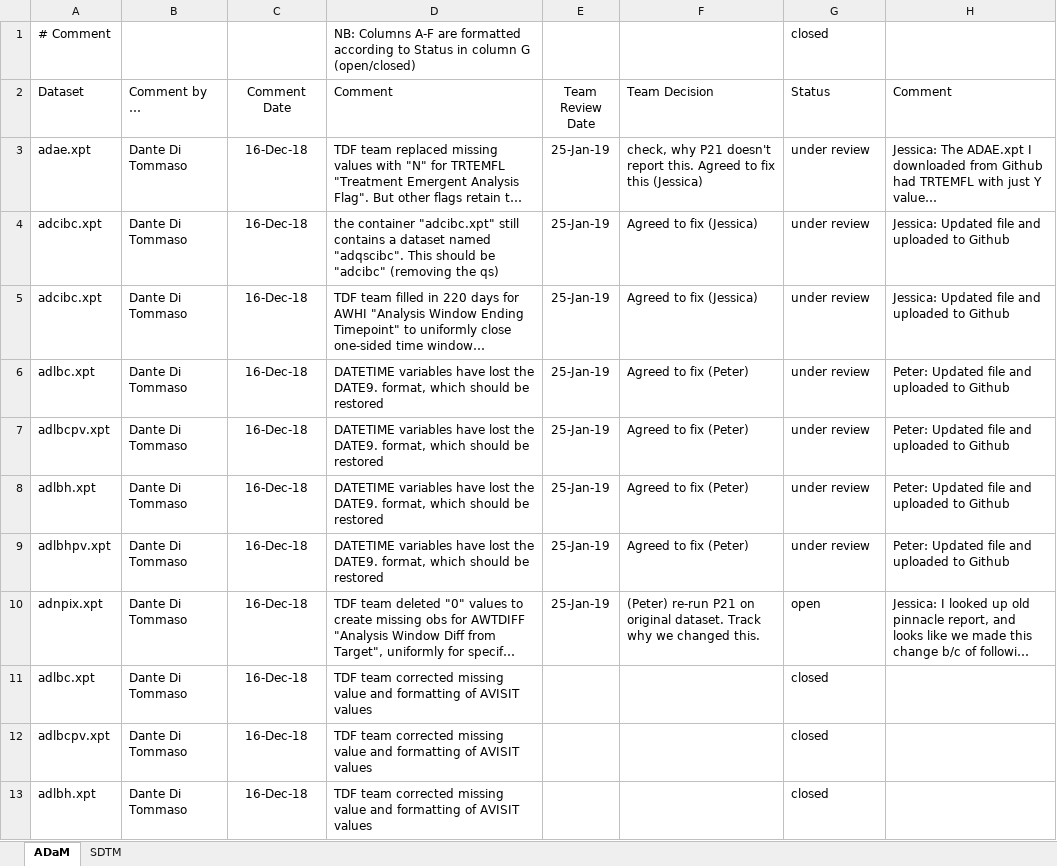
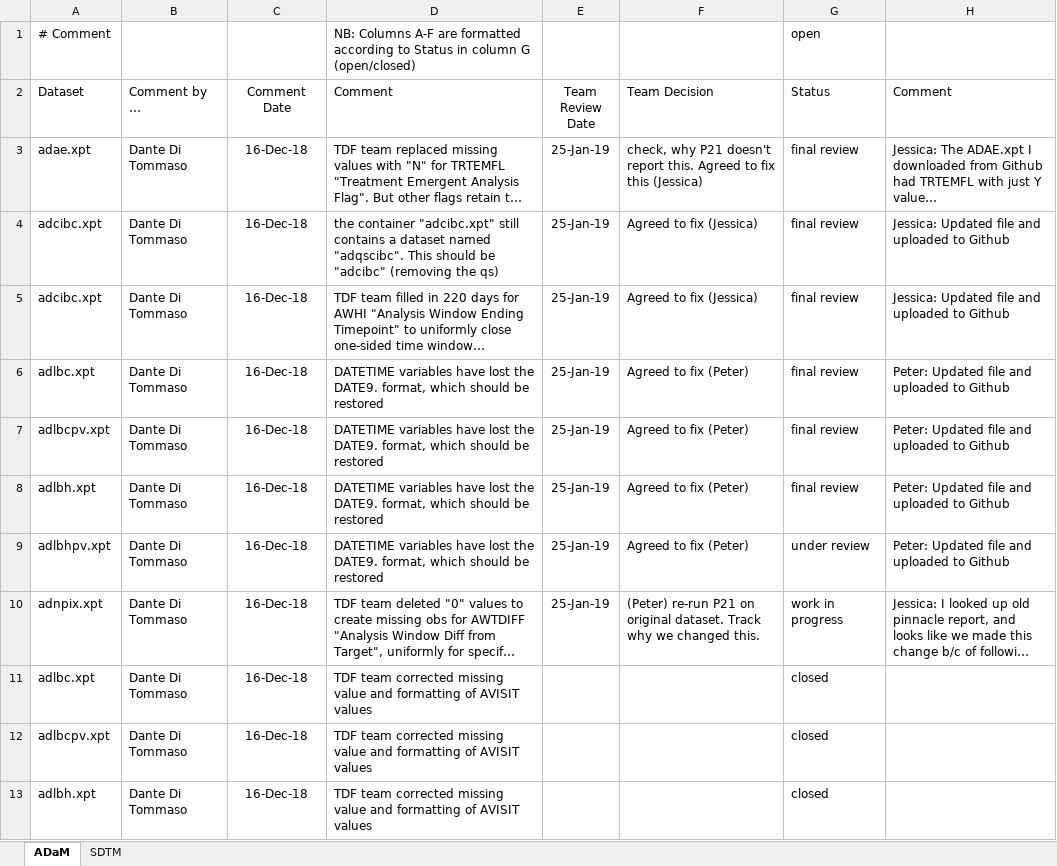
Before and after one commit to mtandp/TestDataFactory, an Excel workbook: TRACKING_Comments_TDF_Packages.xlsx, sheet ADaM, drawn as a sheet; only a part is shown; long unchanged cells end in …; values as stored, in another font and other column widths than the file's, no borders; conditional formats not drawn; the diff names each change by its address in the sheet, - before the commit and + after, or states it on an @@ line.

Commit message:
some formatting changes

```diff
--- a/TRACKING_Comments_TDF_Packages.xlsx (sheet ADaM)
+++ b/TRACKING_Comments_TDF_Packages.xlsx (sheet ADaM)
-G1 (Status): closed
+G1 (Status): open
-G3:G8 (Status): under review
+G3:G8 (Status): final review
-G10 (Status): open
+G10 (Status): work in progress
```
Also changed, not shown: sheet SDTM.
